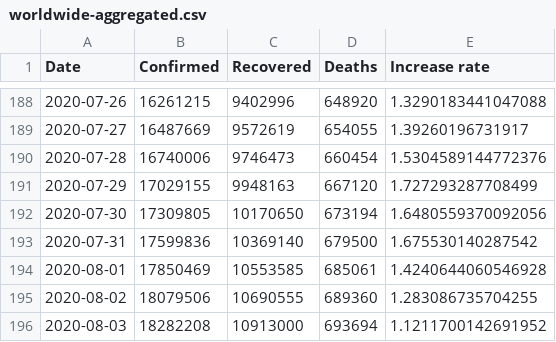
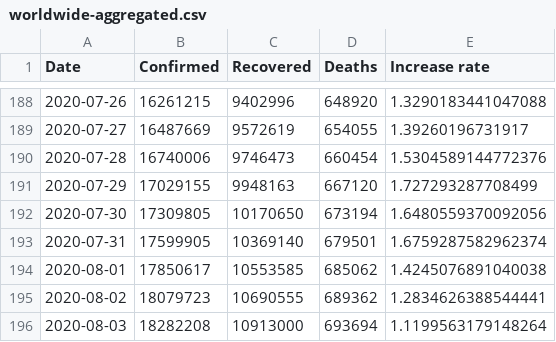
Before and after one commit to datasets/covid-19, a CSV file: data/worldwide-aggregated.csv, drawn as a sheet; only a part is shown, gaps mark what is left out.

```diff
--- a/data/worldwide-aggregated.csv
+++ b/data/worldwide-aggregated.csv
@@ -192,5 +192,5 @@ Date,Confirmed,Recovered,Deaths,Increase rate
 2020-07-30,17309805,10170650,673194,1.6480559370092056
-2020-07-31,17599836,10369140,679500,1.675530140287542
-2020-08-01,17850469,10553585,685061,1.4240644060546928
-2020-08-02,18079506,10690555,689360,1.283086735704255
-2020-08-03,18282208,10913000,693694,1.1211700142691952
+2020-07-31,17599905,10369140,679501,1.6759287582962374
+2020-08-01,17850617,10553585,685062,1.4245076891040038
+2020-08-02,18079723,10690555,689362,1.2834626388544441
+2020-08-03,18282208,10913000,693694,1.1199563179148264
```
Also changed, not shown: data/key-countries-pivoted.csv, 3 other files.
